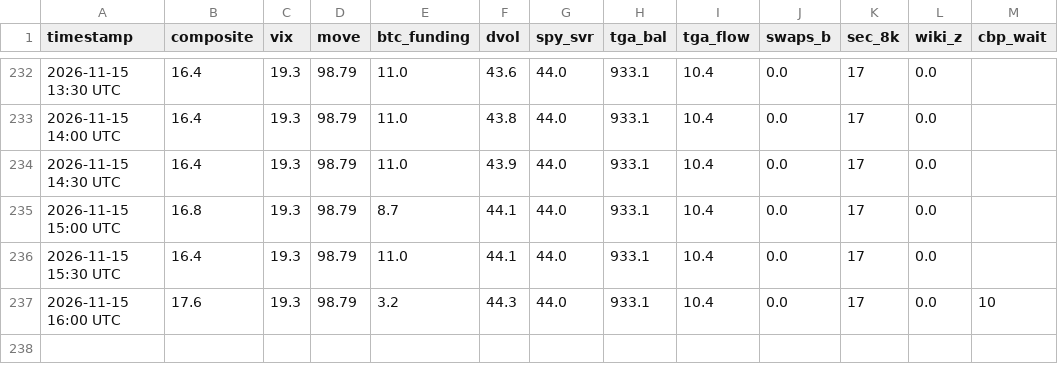
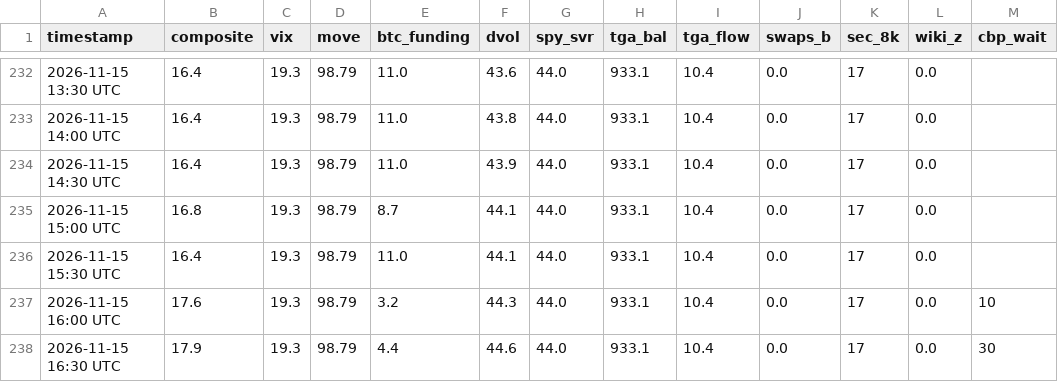
Before and after one commit to hartmutnese-stack/OMW-detailed, a CSV file: history.csv, drawn as a sheet; only a part is shown, gaps mark what is left out; the diff names each change by its address in the sheet, - before the commit and + after, or states it on an @@ line.

```diff
--- a/history.csv
+++ b/history.csv
+row 238: 2026-11-15 16:30 UTC | 17.9 | 19.3 | 98.79 | 4.4 | 44.6 | 44.0 | 933.1 | 10.4 | 0.0 | 17 | 0.0 | 30
```
Also changed, not shown: 3 other files.
